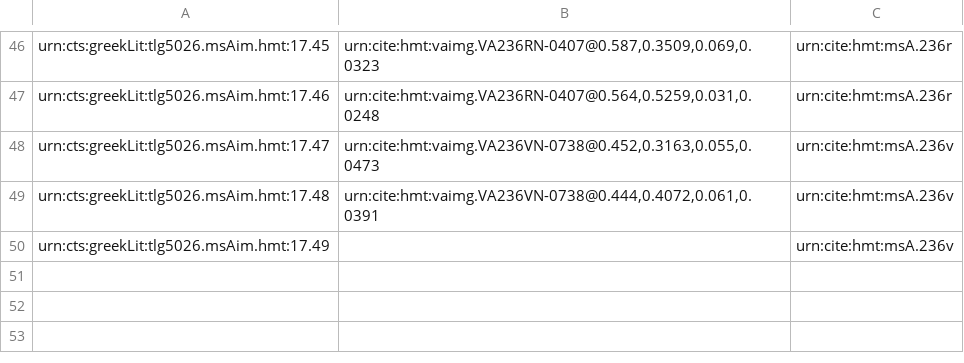
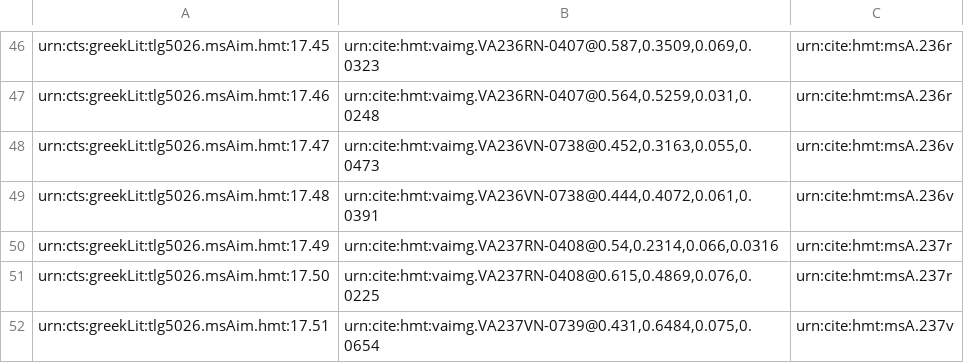
Before and after one commit to mwauke/closed-hc-il17, a CSV file: collections/venA-intermarginal.csv, drawn as a sheet; only a part is shown, gaps mark what is left out.

Commit message:
Update venA-intermarginal.csv

```diff
--- a/collections/venA-intermarginal.csv
+++ b/collections/venA-intermarginal.csv
@@ -49,2 +49,4 @@ urn:cts:greekLit:tlg5026.msAim.hmt:17.47,"urn:cite:hmt:vaimg.VA236VN-0738@0.452,
 urn:cts:greekLit:tlg5026.msAim.hmt:17.48,"urn:cite:hmt:vaimg.VA236VN-0738@0.444,0.4072,0.061,0.0391",urn:cite:hmt:msA.236v
-urn:cts:greekLit:tlg5026.msAim.hmt:17.49,"",urn:cite:hmt:msA.236v
+urn:cts:greekLit:tlg5026.msAim.hmt:17.49,"urn:cite:hmt:vaimg.VA237RN-0408@0.54,0.2314,0.066,0.0316",urn:cite:hmt:msA.237r
+urn:cts:greekLit:tlg5026.msAim.hmt:17.50,"urn:cite:hmt:vaimg.VA237RN-0408@0.615,0.4869,0.076,0.0225",urn:cite:hmt:msA.237r
+urn:cts:greekLit:tlg5026.msAim.hmt:17.51,"urn:cite:hmt:vaimg.VA237VN-0739@0.431,0.6484,0.075,0.0654",urn:cite:hmt:msA.237v
```
